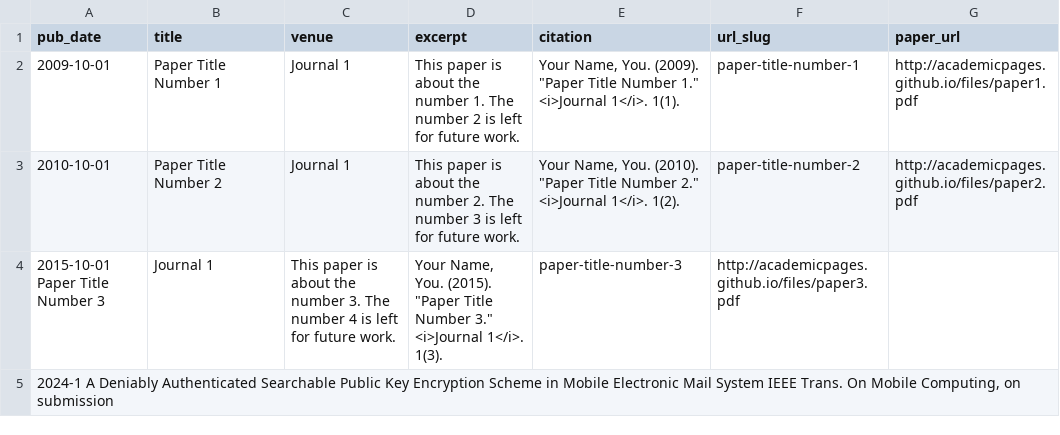
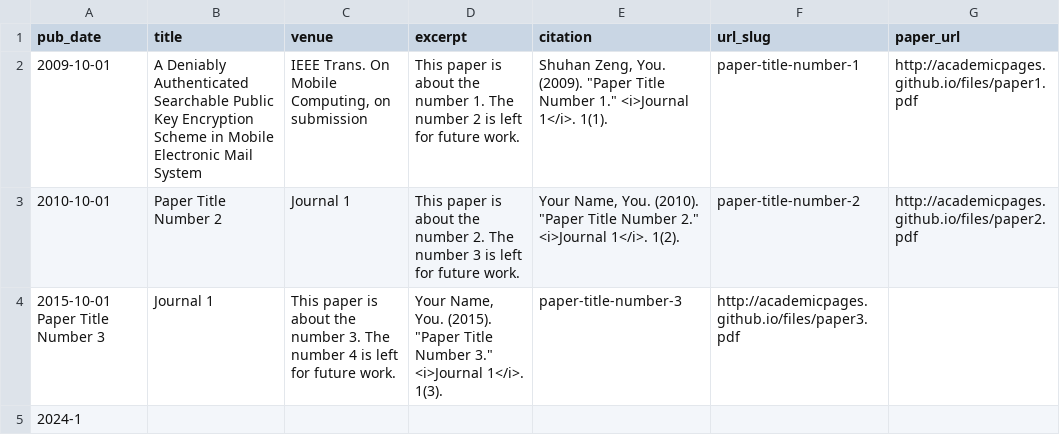
Before and after one commit to zengshuhan/zengshuhan.github.io, a TSV file: markdown_generator/publications.tsv, drawn as a sheet.

Commit message:
Update publications.tsv

```diff
--- a/markdown_generator/publications.tsv
+++ b/markdown_generator/publications.tsv
@@ -1,5 +1,5 @@
 pub_date	title	venue	excerpt	citation	url_slug	paper_url
-2009-10-01	Paper Title Number 1	Journal 1	This paper is about the number 1. The number 2 is left for future work.	Your Name, You. (2009). "Paper Title Number 1." <i>Journal 1</i>. 1(1).	paper-title-number-1	http://academicpages.github.io/files/paper1.pdf
+2009-10-01	A Deniably Authenticated Searchable Public Key Encryption Scheme in Mobile Electronic Mail System	IEEE Trans. On Mobile Computing, on submission	This paper is about the number 1. The number 2 is left for future work.	Shuhan Zeng, You. (2009). "Paper Title Number 1." <i>Journal 1</i>. 1(1).	paper-title-number-1	http://academicpages.github.io/files/paper1.pdf
 2010-10-01	Paper Title Number 2	Journal 1	This paper is about the number 2. The number 3 is left for future work.	Your Name, You. (2010). "Paper Title Number 2." <i>Journal 1</i>. 1(2).	paper-title-number-2	http://academicpages.github.io/files/paper2.pdf
 2015-10-01  Paper Title Number 3	Journal 1	This paper is about the number 3. The number 4 is left for future work.	Your Name, You. (2015). "Paper Title Number 3." <i>Journal 1</i>. 1(3).	paper-title-number-3	http://academicpages.github.io/files/paper3.pdf
-2024-1  A Deniably Authenticated Searchable Public Key Encryption Scheme in Mobile Electronic Mail System  IEEE Trans. On Mobile Computing, on submission
+2024-1
```
